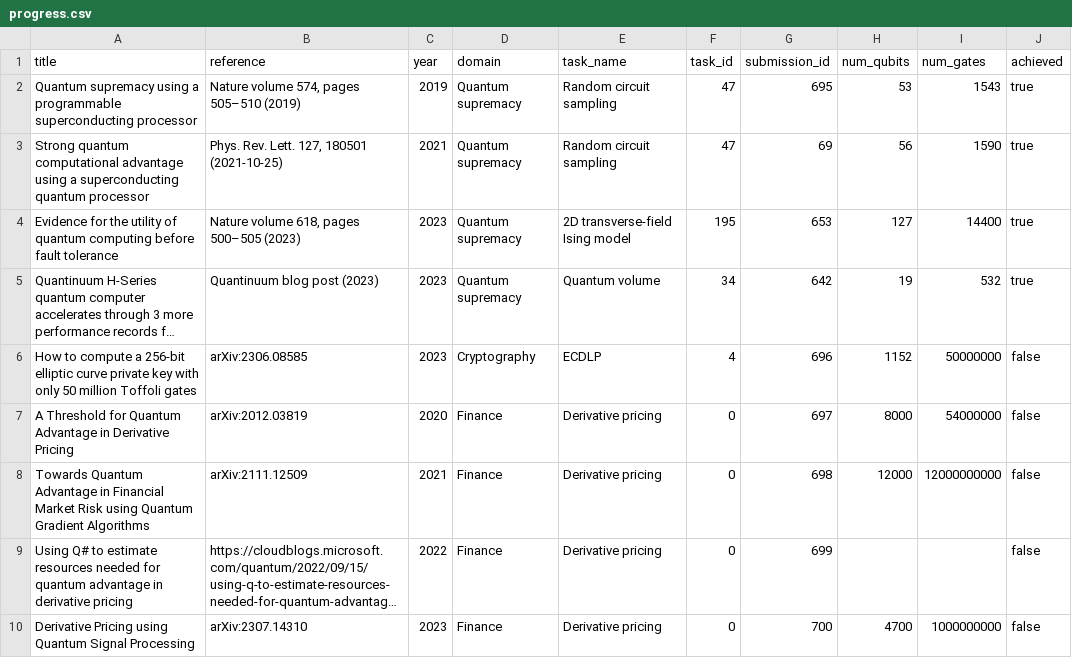
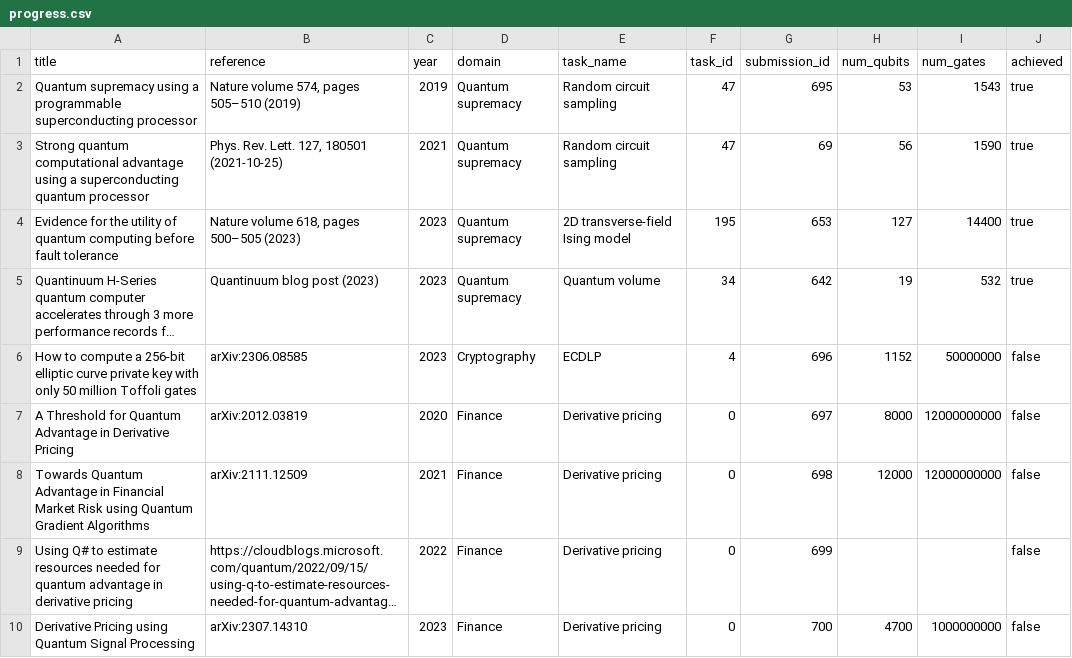
Before and after one commit to unitaryfund/metriq-app, a CSV file: src/progress.csv, drawn as a sheet; only a part is shown; long unchanged cells end in ….

Commit message:
Update progress.csv (T-depth replaced with T-count)

```diff
--- a/src/progress.csv
+++ b/src/progress.csv
@@ -6,3 +6,3 @@ Evidence for the utility of quantum computing before fault tolerance,"Nature vol
 How to compute a 256-bit elliptic curve private key with only 50 million Toffoli gates,arXiv:2306.08585,2023,Cryptography,ECDLP,4,696,1152,50000000,false
-A Threshold for Quantum Advantage in Derivative Pricing,arXiv:2012.03819,2020,Finance,Derivative pricing,0,697,8000,54000000,false
+A Threshold for Quantum Advantage in Derivative Pricing,arXiv:2012.03819,2020,Finance,Derivative pricing,0,697,8000,12000000000,false
 Towards Quantum Advantage in Financial Market Risk using Quantum Gradient Algorithms,arXiv:2111.12509,2021,Finance,Derivative pricing,0,698,12000,12000000000,false
```
